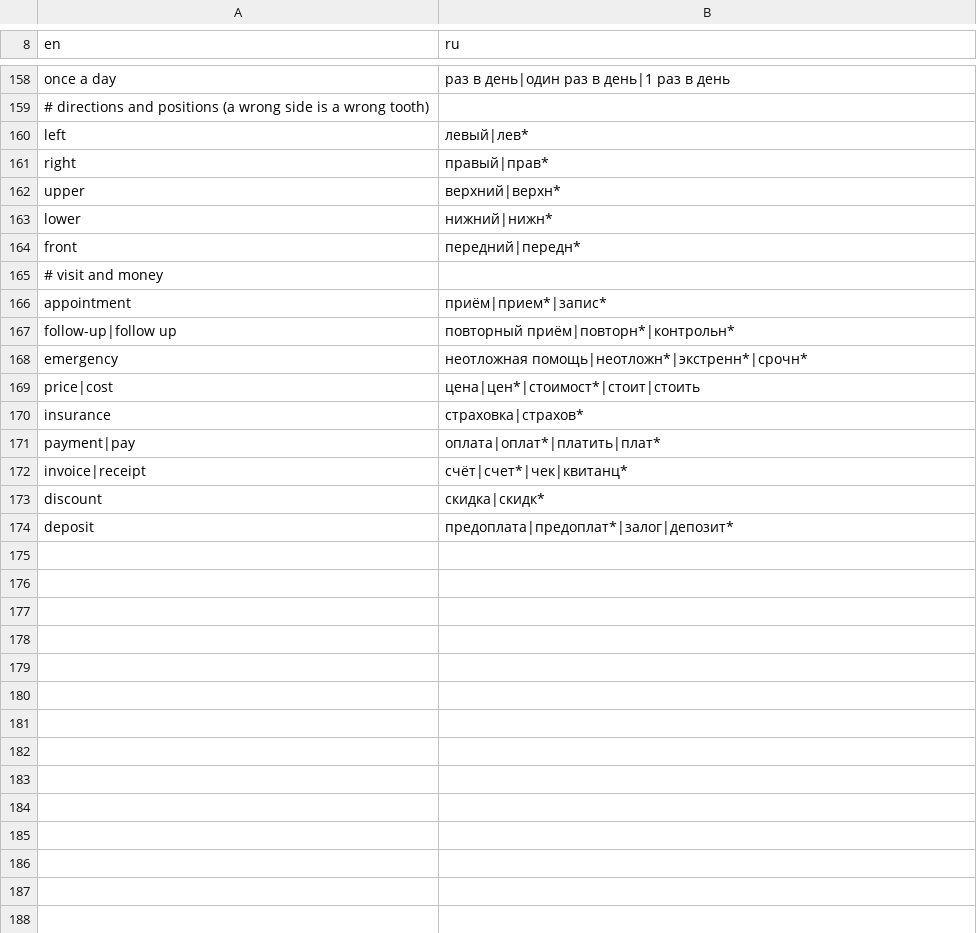
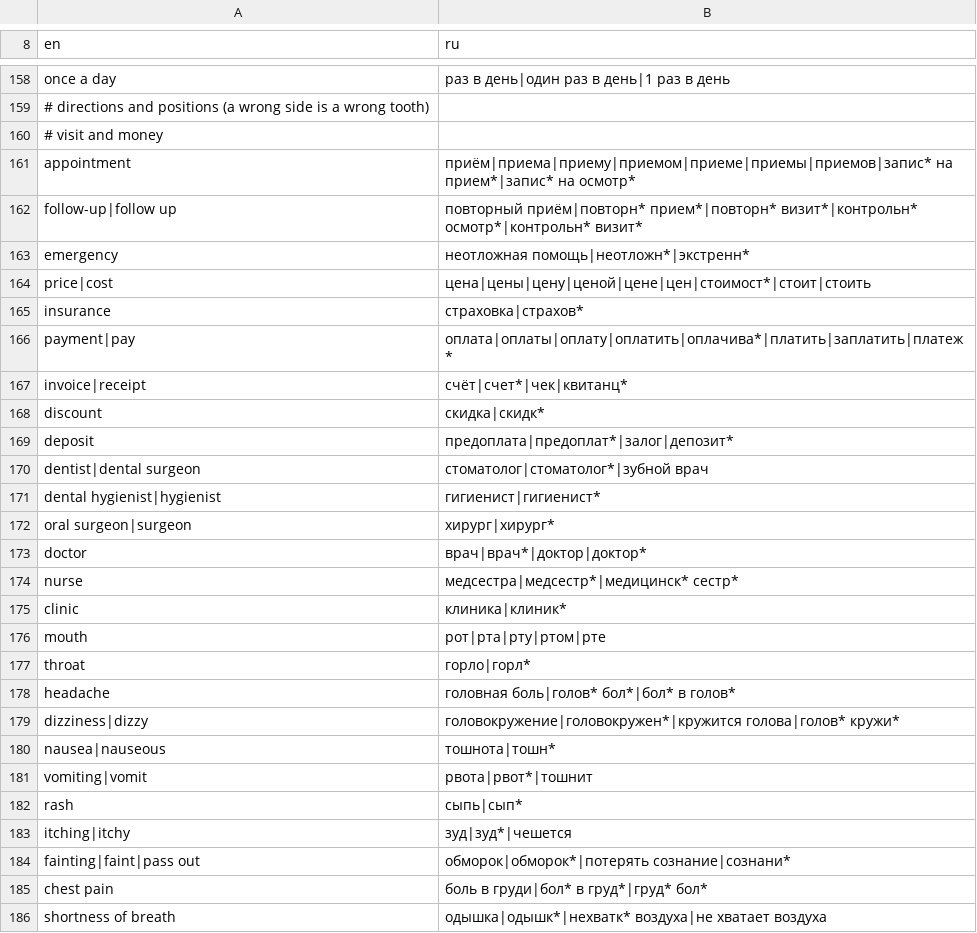
Before and after one commit to bogdan734/dentabridge, a TSV file: packages/voice/glossary/en-ru.tsv, drawn as a sheet; only a part is shown, gaps mark what is left out; the diff covers the shown part only.

```diff
--- a/packages/voice/glossary/en-ru.tsv
+++ b/packages/voice/glossary/en-ru.tsv
@@ -159,14 +159,9 @@ once a day	раз в день|один раз в день|1 раз в день
 # directions and positions (a wrong side is a wrong tooth)
-left	левый|лев*
-right	правый|прав*
-upper	верхний|верхн*
-lower	нижний|нижн*
-front	передний|передн*
 # visit and money
-appointment	приём|прием*|запис*
-follow-up|follow up	повторный приём|повторн*|контрольн*
-emergency	неотложная помощь|неотложн*|экстренн*|срочн*
-price|cost	цена|цен*|стоимост*|стоит|стоить
+appointment	приём|приема|приему|приемом|приеме|приемы|приемов|запис* на прием*|запис* на осмотр*
+follow-up|follow up	повторный приём|повторн* прием*|повторн* визит*|контрольн* осмотр*|контрольн* визит*
+emergency	неотложная помощь|неотложн*|экстренн*
+price|cost	цена|цены|цену|ценой|цене|цен|стоимост*|стоит|стоить
 insurance	страховка|страхов*
-payment|pay	оплата|оплат*|платить|плат*
+payment|pay	оплата|оплаты|оплату|оплатить|оплачива*|платить|заплатить|платеж*
 invoice|receipt	счёт|счет*|чек|квитанц*
@@ -174 +169,18 @@ discount	скидка|скидк*
 deposit	предоплата|предоплат*|залог|депозит*
+dentist|dental surgeon	стоматолог|стоматолог*|зубной врач
+dental hygienist|hygienist	гигиенист|гигиенист*
+oral surgeon|surgeon	хирург|хирург*
+doctor	врач|врач*|доктор|доктор*
+nurse	медсестра|медсестр*|медицинск* сестр*
+clinic	клиника|клиник*
+mouth	рот|рта|рту|ртом|рте
+throat	горло|горл*
+headache	головная боль|голов* бол*|бол* в голов*
+dizziness|dizzy	головокружение|головокружен*|кружится голова|голов* кружи*
+nausea|nauseous	тошнота|тошн*
+vomiting|vomit	рвота|рвот*|тошнит
+rash	сыпь|сып*
+itching|itchy	зуд|зуд*|чешется
+fainting|faint|pass out	обморок|обморок*|потерять сознание|сознани*
+chest pain	боль в груди|бол* в груд*|груд* бол*
+shortness of breath	одышка|одышк*|нехватк* воздуха|не хватает воздуха
```
Also changed, not shown: 9 added rows, 8 removed rows and 10 edited cells elsewhere in this file, 10 other files.
